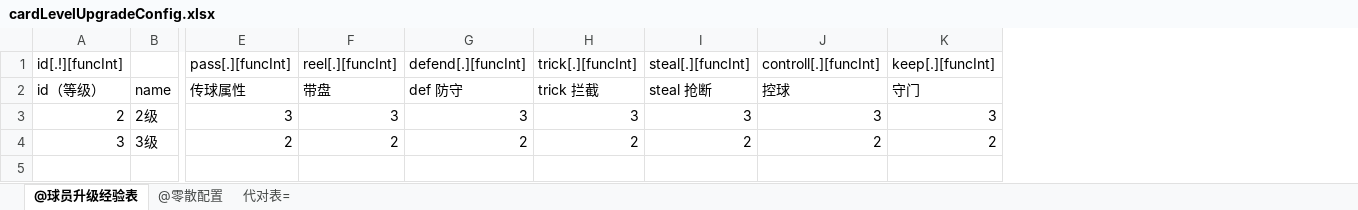
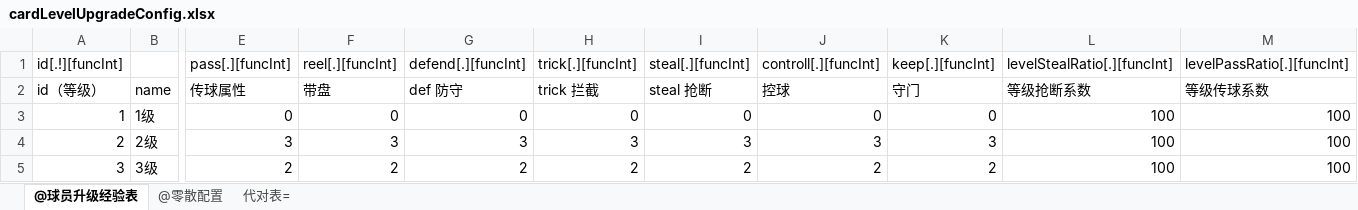
Before and after one commit to pdool/fbgServer, an Excel workbook: xls/cardLevelUpgradeConfig.xlsx, sheet @球员升级经验表, drawn as a sheet; only a part is shown, gaps mark what is left out; values as stored, in another font and other column widths than the file's, no borders; addresses are those after the commit; rows hold the shown columns only; the diff names each change by its address in the sheet, - before the commit and + after, or states it on an @@ line.

```diff
--- a/xls/cardLevelUpgradeConfig.xlsx (sheet @球员升级经验表)
+++ b/xls/cardLevelUpgradeConfig.xlsx (sheet @球员升级经验表)
+column L, rows 1-2: levelStealRatio[.][funcInt] | 等级抢断系数; rows 4-5: 100 | 100
+column M, rows 1-2: levelPassRatio[.][funcInt] | 等级传球系数; rows 4-5: 100 | 100
+row 3: 1 | 1级 | 0 | 0 | 0 | 0 | 0 | 0 | 0 | 100 | 100
```
Also changed, not shown: xls/cardsConfig.xlsx, xls/cloneConfig.xlsx, 30 other files.
